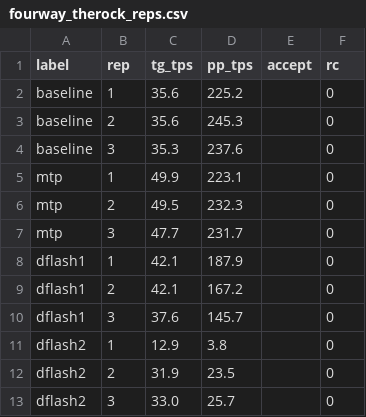
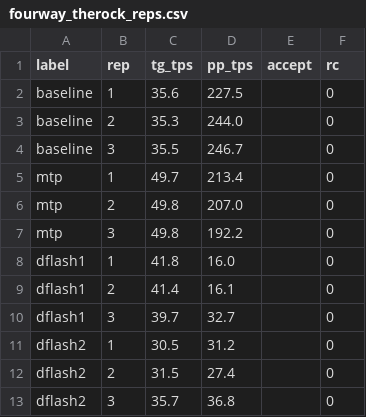
Before and after one commit to maci0/llamacpp-rocm-dflash2, a CSV file: docs/bench/fourway_therock_reps.csv, drawn as a sheet.

```diff
--- a/docs/bench/fourway_therock_reps.csv
+++ b/docs/bench/fourway_therock_reps.csv
@@ -1,13 +1,13 @@
 label,rep,tg_tps,pp_tps,accept,rc
-baseline,1,35.6,225.2,,0
-baseline,2,35.6,245.3,,0
-baseline,3,35.3,237.6,,0
-mtp,1,49.9,223.1,,0
-mtp,2,49.5,232.3,,0
-mtp,3,47.7,231.7,,0
-dflash1,1,42.1,187.9,,0
-dflash1,2,42.1,167.2,,0
-dflash1,3,37.6,145.7,,0
-dflash2,1,12.9,3.8,,0
-dflash2,2,31.9,23.5,,0
-dflash2,3,33.0,25.7,,0
+baseline,1,35.6,227.5,,0
+baseline,2,35.3,244.0,,0
+baseline,3,35.5,246.7,,0
+mtp,1,49.7,213.4,,0
+mtp,2,49.8,207.0,,0
+mtp,3,49.8,192.2,,0
+dflash1,1,41.8,16.0,,0
+dflash1,2,41.4,16.1,,0
+dflash1,3,39.7,32.7,,0
+dflash2,1,30.5,31.2,,0
+dflash2,2,31.5,27.4,,0
+dflash2,3,35.7,36.8,,0
```
Also changed, not shown: docs/bench/fourway_therock.csv, 9 other files.
